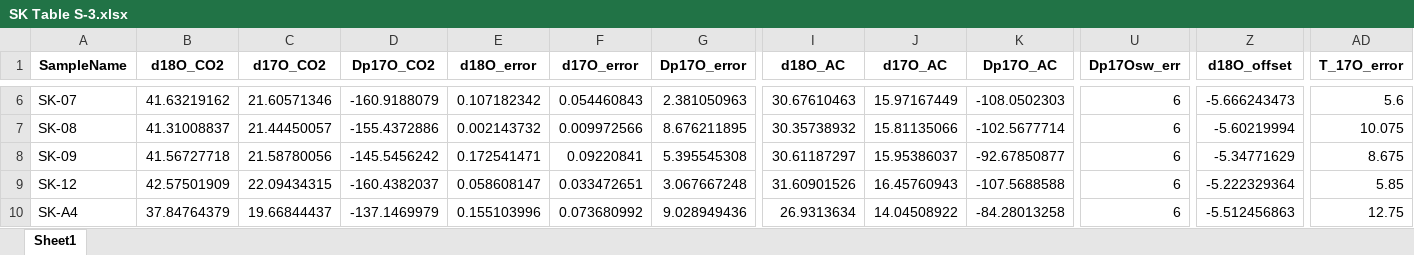
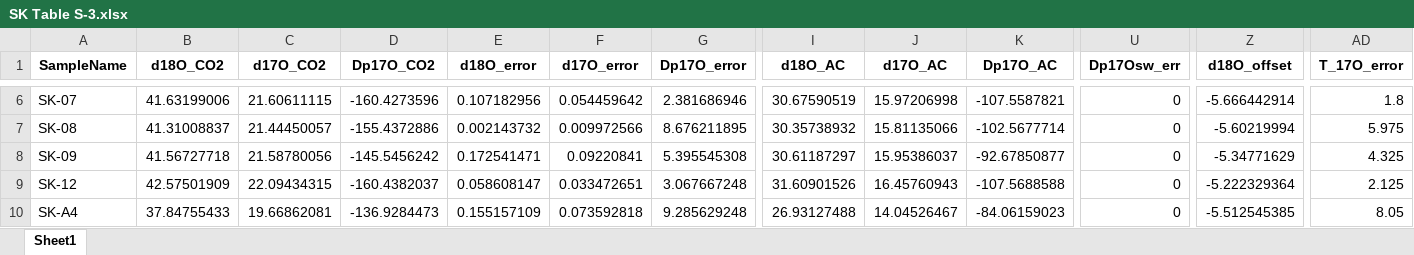
Before and after one commit to davidbajnai/coral-triple-o, an Excel workbook: SK Table S-3.xlsx, sheet Sheet1, drawn as a sheet; only a part is shown, gaps mark what is left out; values as stored, in another font and other column widths than the file's, no borders; the diff covers the shown part only; the diff names each change by its address in the sheet, - before the commit and + after, or states it on an @@ line.

```diff
--- a/SK Table S-3.xlsx (sheet Sheet1)
+++ b/SK Table S-3.xlsx (sheet Sheet1)
-B6 (d18O_CO2): 41.63219162
+B6 (d18O_CO2): 41.63199006
-C6 (d17O_CO2): 21.60571346
+C6 (d17O_CO2): 21.60611115
-D6 (Dp17O_CO2): -160.9188079
+D6 (Dp17O_CO2): -160.4273596
-E6 (d18O_error): 0.107182342
+E6 (d18O_error): 0.107182956
-F6 (d17O_error): 0.054460843
+F6 (d17O_error): 0.054459642
-G6 (Dp17O_error): 2.381050963
+G6 (Dp17O_error): 2.381686946
-I6 (d18O_AC): 30.67610463
+I6 (d18O_AC): 30.67590519
-J6 (d17O_AC): 15.97167449
+J6 (d17O_AC): 15.97206998
-K6 (Dp17O_AC): -108.0502303
+K6 (Dp17O_AC): -107.5587821
-U6:U10 (Dp17Osw_err): 6
+U6:U10 (Dp17Osw_err): 0
-Z6 (d18O_offset): -5.666243473
+Z6 (d18O_offset): -5.666442914
-AD6 (T_17O_error): 5.6
+AD6 (T_17O_error): 1.8
-AD7 (T_17O_error): 10.075
+AD7 (T_17O_error): 5.975
-AD8 (T_17O_error): 8.675
+AD8 (T_17O_error): 4.325
-AD9 (T_17O_error): 5.85
+AD9 (T_17O_error): 2.125
-B10 (d18O_CO2): 37.84764379
+B10 (d18O_CO2): 37.84755433
-C10 (d17O_CO2): 19.66844437
+C10 (d17O_CO2): 19.66862081
-D10 (Dp17O_CO2): -137.1469979
+D10 (Dp17O_CO2): -136.9284473
-E10 (d18O_error): 0.155103996
+E10 (d18O_error): 0.155157109
-F10 (d17O_error): 0.073680992
+F10 (d17O_error): 0.073592818
-G10 (Dp17O_error): 9.028949436
+G10 (Dp17O_error): 9.285629248
-I10 (d18O_AC): 26.9313634
+I10 (d18O_AC): 26.93127488
-J10 (d17O_AC): 14.04508922
+J10 (d17O_AC): 14.04526467
-K10 (Dp17O_AC): -84.28013258
+K10 (Dp17O_AC): -84.06159023
-Z10 (d18O_offset): -5.512456863
+Z10 (d18O_offset): -5.512545385
-AD10 (T_17O_error): 12.75
+AD10 (T_17O_error): 8.05
```
Also changed, not shown: 166 edited cells elsewhere in this sheet, 11 other files.
